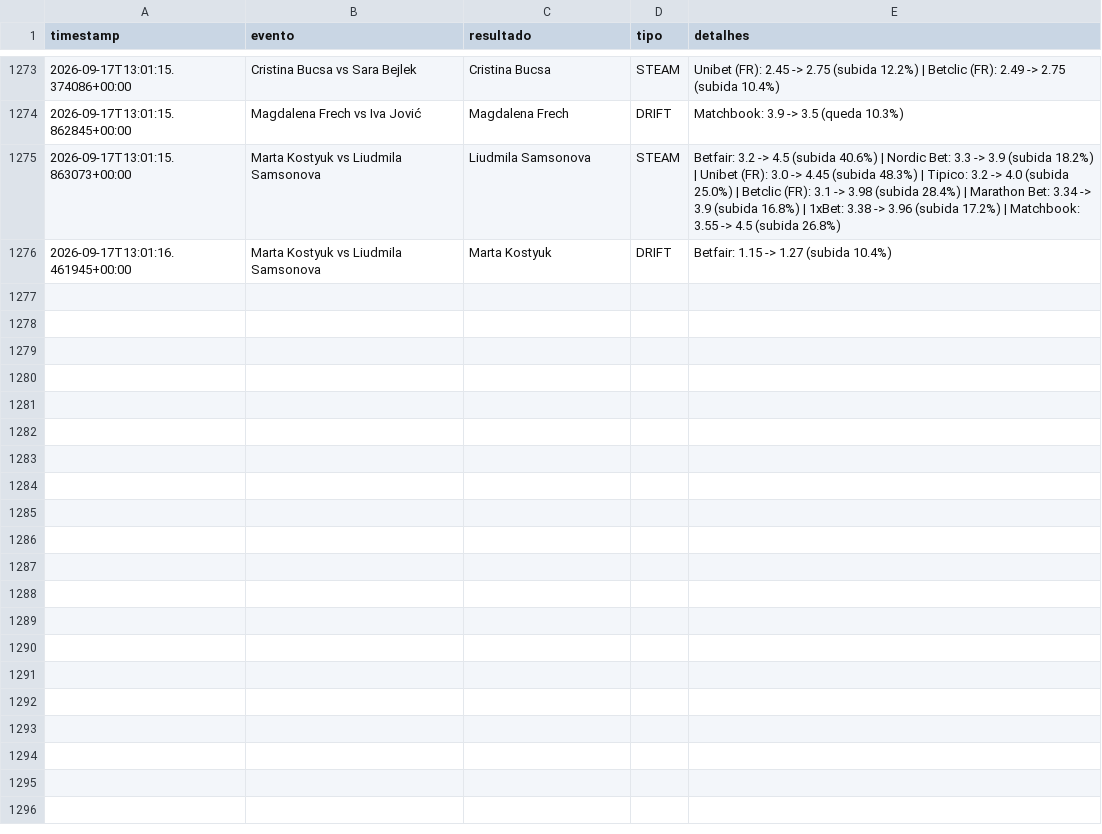
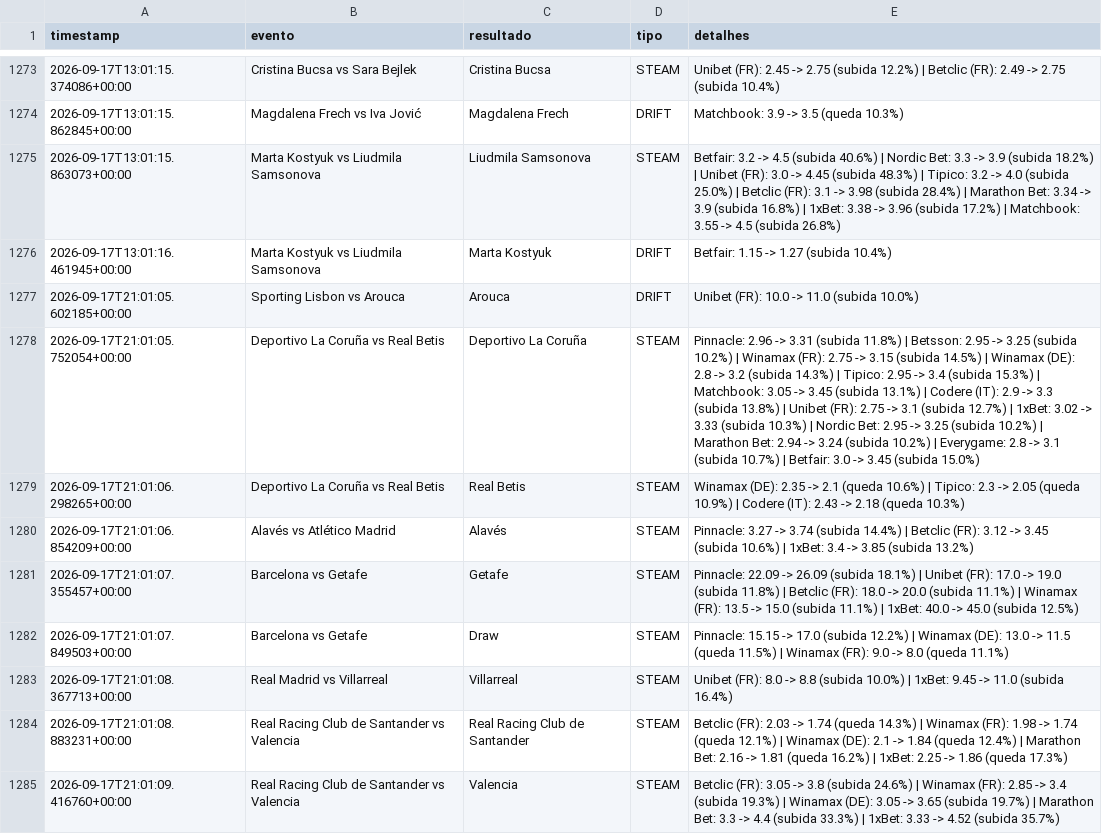
Before and after one commit to goncalomiguelpiedadesantos-spec/Agent-Odds, a CSV file: alertas_movimento.csv, drawn as a sheet; only a part is shown, gaps mark what is left out; the diff names each change by its address in the sheet, - before the commit and + after, or states it on an @@ line.

```diff
--- a/alertas_movimento.csv
+++ b/alertas_movimento.csv
+row 1277: 2026-09-17T21:01:05.602185+00:00 | Sporting Lisbon vs Arouca | Arouca | DRIFT | Unibet (FR): 10.0 -> 11.0 (subida 10.0%)
+row 1278: 2026-09-17T21:01:05.752054+00:00 | Deportivo La Coruña vs Real Betis | Deportivo La Coruña | STEAM | Pinnacle: 2.96 -> 3.31 (subida 11.8%) | Betsson: 2.95 -> 3.25 (subida 10.2%) | Winamax (FR): 2.75 -> 3.15 (subida 14.5%) | Winamax (DE): 2.8 -> 3.2 (subida 14.3%) | Tipico: 2.95 -> 3.4 (subida 15.3%) | Matchbook: 3.05 -> 3.45 (subida 13.1%) | Codere (IT): 2.9 -> 3.3 (subida 13.8%) | Unibet (FR): 2.75 -> 3.1 (subida 12.7%) | 1xBet: 3.02 -> 3.33 (subida 10.3%) | Nordic Bet: 2.95 -> 3.25 (subida 10.2%) | Marathon Bet: 2.94 -> 3.24 (subida 10.2%) | Everygame: 2.8 -> 3.1 (subida 10.7%) | Betfair: 3.0 -> 3.45 (subida 15.0%)
+row 1279: 2026-09-17T21:01:06.298265+00:00 | Deportivo La Coruña vs Real Betis | Real Betis | STEAM | Winamax (DE): 2.35 -> 2.1 (queda 10.6%) | Tipico: 2.3 -> 2.05 (queda 10.9%) | Codere (IT): 2.43 -> 2.18 (queda 10.3%)
+row 1280: 2026-09-17T21:01:06.854209+00:00 | Alavés vs Atlético Madrid | Alavés | STEAM | Pinnacle: 3.27 -> 3.74 (subida 14.4%) | Betclic (FR): 3.12 -> 3.45 (subida 10.6%) | 1xBet: 3.4 -> 3.85 (subida 13.2%)
+row 1281: 2026-09-17T21:01:07.355457+00:00 | Barcelona vs Getafe | Getafe | STEAM | Pinnacle: 22.09 -> 26.09 (subida 18.1%) | Unibet (FR): 17.0 -> 19.0 (subida 11.8%) | Betclic (FR): 18.0 -> 20.0 (subida 11.1%) | Winamax (FR): 13.5 -> 15.0 (subida 11.1%) | 1xBet: 40.0 -> 45.0 (subida 12.5%)
+row 1282: 2026-09-17T21:01:07.849503+00:00 | Barcelona vs Getafe | Draw | STEAM | Pinnacle: 15.15 -> 17.0 (subida 12.2%) | Winamax (DE): 13.0 -> 11.5 (queda 11.5%) | Winamax (FR): 9.0 -> 8.0 (queda 11.1%)
+row 1283: 2026-09-17T21:01:08.367713+00:00 | Real Madrid vs Villarreal | Villarreal | STEAM | Unibet (FR): 8.0 -> 8.8 (subida 10.0%) | 1xBet: 9.45 -> 11.0 (subida 16.4%)
+row 1284: 2026-09-17T21:01:08.883231+00:00 | Real Racing Club de Santander vs Valencia | Real Racing Club de Santander | STEAM | Betclic (FR): 2.03 -> 1.74 (queda 14.3%) | Winamax (FR): 1.98 -> 1.74 (queda 12.1%) | Winamax (DE): 2.1 -> 1.84 (queda 12.4%) | Marathon Bet: 2.16 -> 1.81 (queda 16.2%) | 1xBet: 2.25 -> 1.86 (queda 17.3%)
+row 1285: 2026-09-17T21:01:09.416760+00:00 | Real Racing Club de Santander vs Valencia | Valencia | STEAM | Betclic (FR): 3.05 -> 3.8 (subida 24.6%) | Winamax (FR): 2.85 -> 3.4 (subida 19.3%) | Winamax (DE): 3.05 -> 3.65 (subida 19.7%) | Marathon Bet: 3.3 -> 4.4 (subida 33.3%) | 1xBet: 3.33 -> 4.52 (subida 35.7%)
```
Also changed, not shown: 1 other file.
